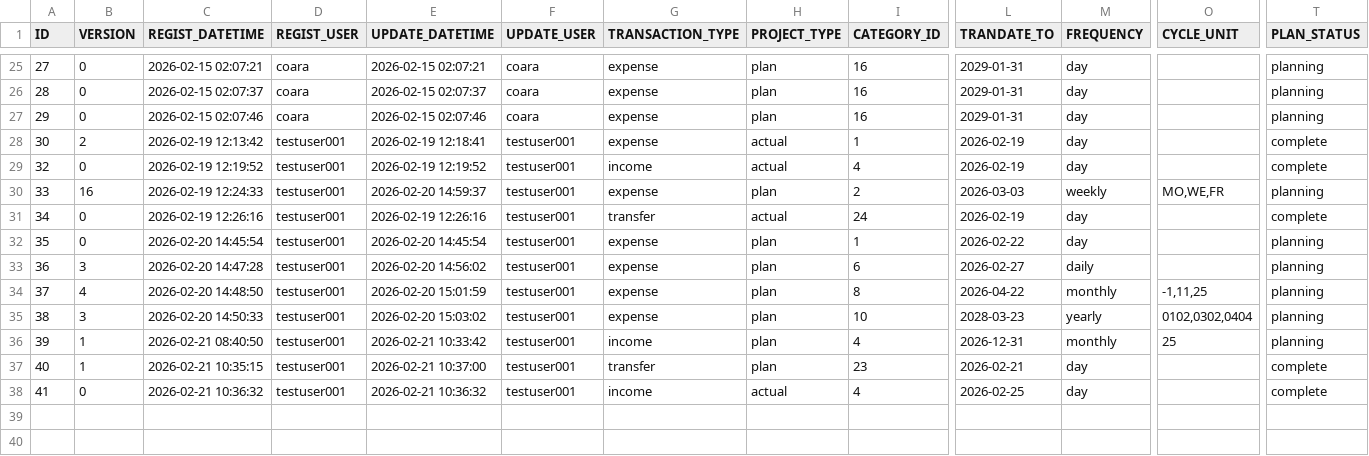
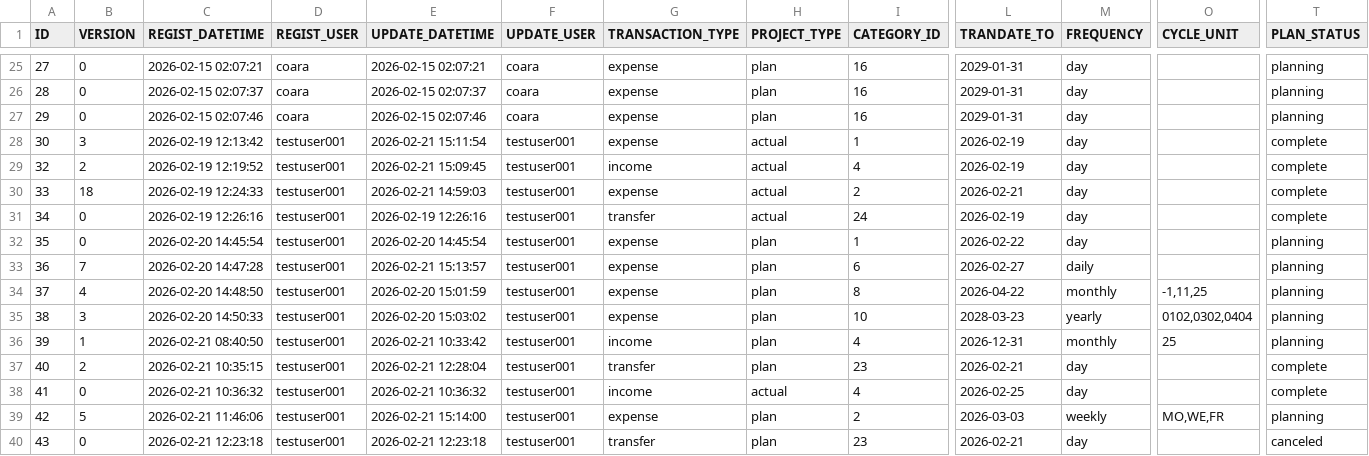
Before and after one commit to ProGTST/LifePlanApp, a CSV file: public/data/TRANSACTION.csv, drawn as a sheet; only a part is shown, gaps mark what is left out; rows hold the shown columns only; the diff names each change by its address in the sheet, - before the commit and + after, or states it on an @@ line.

```diff
--- a/public/data/TRANSACTION.csv
+++ b/public/data/TRANSACTION.csv
-B28 (VERSION): 2
+B28 (VERSION): 3
-E28 (UPDATE_DATETIME): 2026-02-19 12:18:41
+E28 (UPDATE_DATETIME): 2026-02-21 15:11:54
-B29 (VERSION): 0
+B29 (VERSION): 2
-E29 (UPDATE_DATETIME): 2026-02-19 12:19:52
+E29 (UPDATE_DATETIME): 2026-02-21 15:09:45
-B30 (VERSION): 16
+B30 (VERSION): 18
-E30 (UPDATE_DATETIME): 2026-02-20 14:59:37
+E30 (UPDATE_DATETIME): 2026-02-21 14:59:03
-H30 (PROJECT_TYPE): plan
+H30 (PROJECT_TYPE): actual
-L30 (TRANDATE_TO): 2026-03-03
+L30 (TRANDATE_TO): 2026-02-21
-M30 (FREQUENCY): weekly
+M30 (FREQUENCY): day
-O30 (CYCLE_UNIT): MO,WE,FR
+O30 (CYCLE_UNIT): (empty)
-T30 (PLAN_STATUS): planning
+T30 (PLAN_STATUS): complete
-B33 (VERSION): 3
+B33 (VERSION): 7
-E33 (UPDATE_DATETIME): 2026-02-20 14:56:02
+E33 (UPDATE_DATETIME): 2026-02-21 15:13:57
-B37 (VERSION): 1
+B37 (VERSION): 2
-E37 (UPDATE_DATETIME): 2026-02-21 10:37:00
+E37 (UPDATE_DATETIME): 2026-02-21 12:28:04
+row 39: 42 | 5 | 2026-02-21 11:46:06 | testuser001 | 2026-02-21 15:14:00 | testuser001 | expense | plan | 2 | 2026-03-03 | weekly | MO,WE,FR | planning
+row 40: 43 | 0 | 2026-02-21 12:23:18 | testuser001 | 2026-02-21 12:23:18 | testuser001 | transfer | plan | 23 | 2026-02-21 | day |  | canceled
```
Also changed, not shown: public/data/ACCOUNT.csv, public/data/ACCOUNT_HISTORY.csv, 11 other files.
